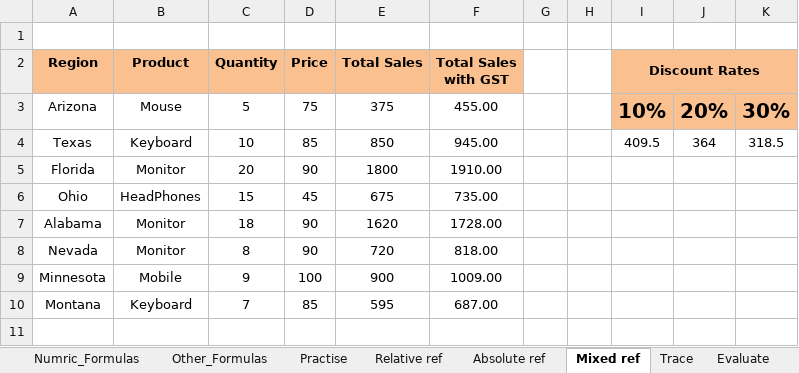
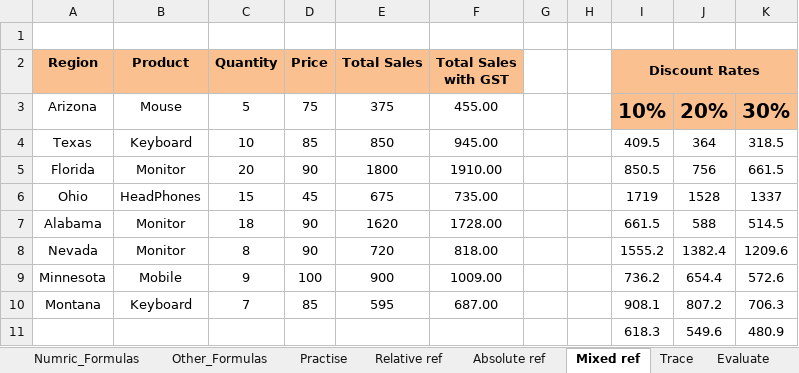
Before and after one commit to arifediter901-maker/DMART_SALES_ANALYSIS, an Excel workbook: Lec_2_Excel_Formulas.xlsx, sheet Mixed ref, drawn as a sheet; values as stored, in another font and other column widths than the file's, no borders; the diff names each change by its address in the sheet, - before the commit and + after, or states it on an @@ line.

```diff
--- a/Lec_2_Excel_Formulas.xlsx (sheet Mixed ref)
+++ b/Lec_2_Excel_Formulas.xlsx (sheet Mixed ref)
-I5 (Discount Rates): (empty)
+I5 (Discount Rates): 850.5
-J5: (empty)
+J5: 756
-K5: (empty)
+K5: 661.5
-I6 (Discount Rates): (empty)
+I6 (Discount Rates): 1719
-J6: (empty)
+J6: 1528
-K6: (empty)
+K6: 1337
-I7 (Discount Rates): (empty)
+I7 (Discount Rates): 661.5
-J7: (empty)
+J7: 588
-K7: (empty)
+K7: 514.5
-I8 (Discount Rates): (empty)
+I8 (Discount Rates): 1555.2
-J8: (empty)
+J8: 1382.4
-K8: (empty)
+K8: 1209.6
-I9 (Discount Rates): (empty)
+I9 (Discount Rates): 736.2
-J9: (empty)
+J9: 654.4
-K9: (empty)
+K9: 572.6
-I10 (Discount Rates): (empty)
+I10 (Discount Rates): 908.1
-J10: (empty)
+J10: 807.2
-K10: (empty)
+K10: 706.3
+row 11:  |  |  |  |  |  |  |  | 618.3 | 549.6 | 480.9
```
Also changed, not shown: sheet Absolute ref, sheet Other_Formulas, 4 other files.
